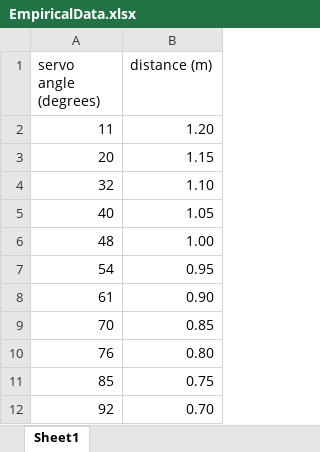
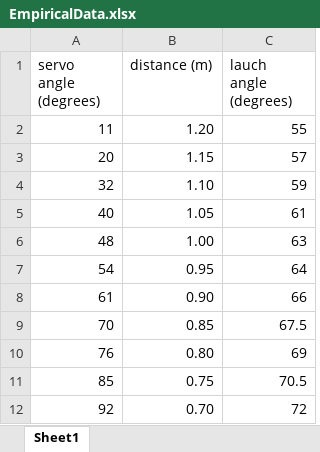
Before and after one commit to machew333/ME1010, an Excel workbook: MatlabProjectCode/EmpiricalData.xlsx, sheet Sheet1, drawn as a sheet; values as stored, in another font and other column widths than the file's, no borders; the diff names each change by its address in the sheet, - before the commit and + after, or states it on an @@ line.

Commit message:
EmpiricalData Update
Added launch angles to column 3

```diff
--- a/MatlabProjectCode/EmpiricalData.xlsx (sheet Sheet1)
+++ b/MatlabProjectCode/EmpiricalData.xlsx (sheet Sheet1)
+column C (lauch angle (degrees)), rows 2-12: 55 | 57 | 59 | 61 | 63 | 64 | 66 | 67.5 | 69 | 70.5 | 72
```
